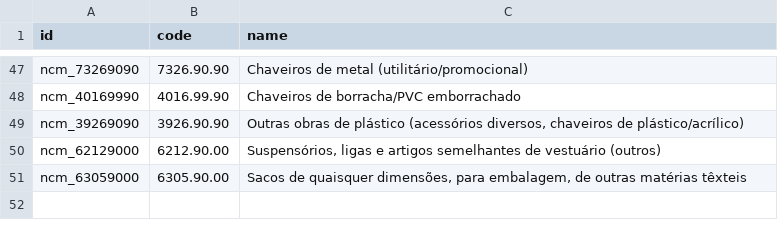
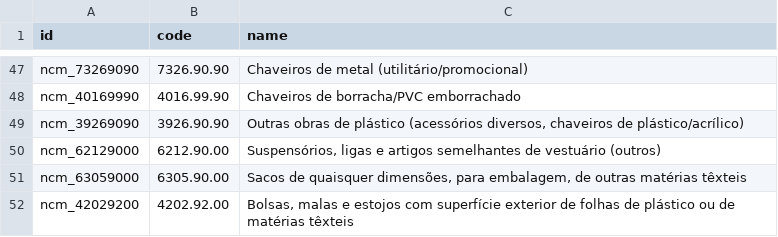
Before and after one commit to marceru1/modulo-fiscal-odoo, a CSV file: meu_modulo_fiscal/data/br.ncm.csv, drawn as a sheet; only a part is shown, gaps mark what is left out.

Commit message:
feat(backend): NCM 4202.92.00 (bolsas/malas/estojos de plastico ou textil)

```diff
--- a/meu_modulo_fiscal/data/br.ncm.csv
+++ b/meu_modulo_fiscal/data/br.ncm.csv
@@ -51 +51,2 @@ ncm_62129000,6212.90.00,"Suspensórios, ligas e artigos semelhantes de vestuári
 ncm_63059000,6305.90.00,"Sacos de quaisquer dimensões, para embalagem, de outras matérias têxteis"
+ncm_42029200,4202.92.00,"Bolsas, malas e estojos com superfície exterior de folhas de plástico ou de matérias têxteis"
```
